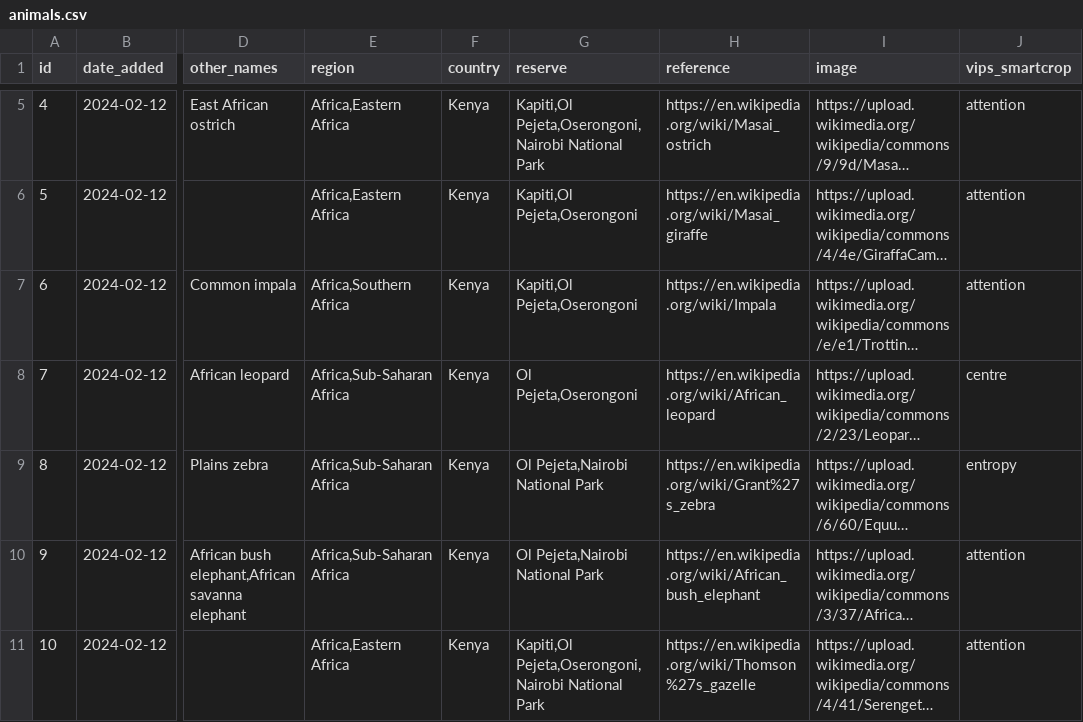
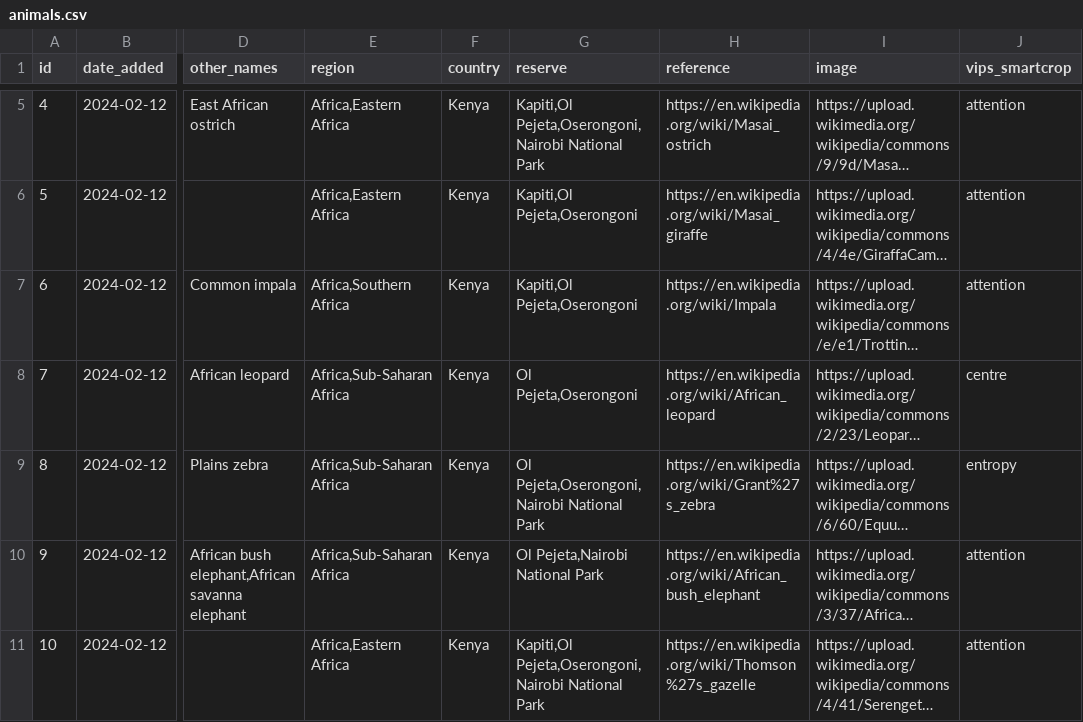
Before and after one commit to alanorth/safari-bingo-cards, a CSV file: data/animals.csv, drawn as a sheet; only a part is shown, gaps mark what is left out; long unchanged cells end in …; the diff names each change by its address in the sheet, - before the commit and + after, or states it on an @@ line.

Commit message:
data/animals.csv: common zebra in Oserongoni

```diff
--- a/data/animals.csv
+++ b/data/animals.csv
-G9 (reserve): Ol Pejeta,Nairobi National Park
+G9 (reserve): Ol Pejeta,Oserongoni,Nairobi National Park
```
